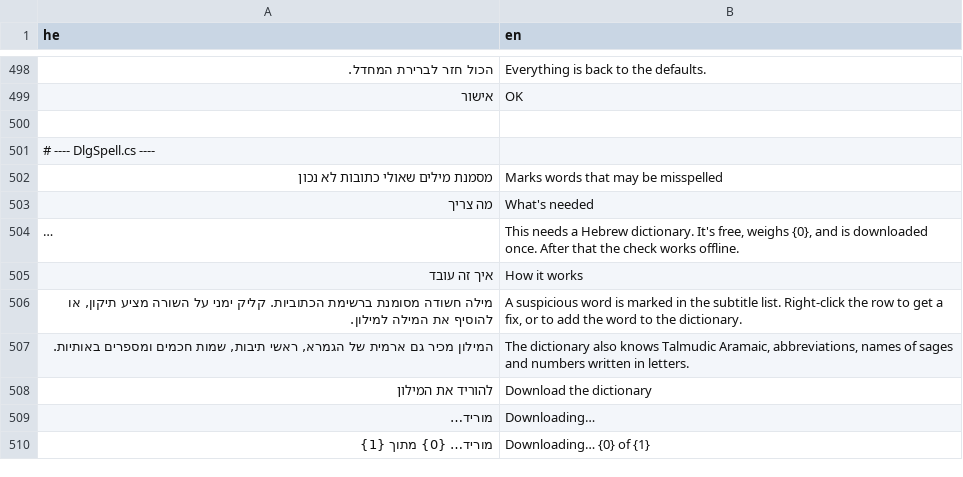
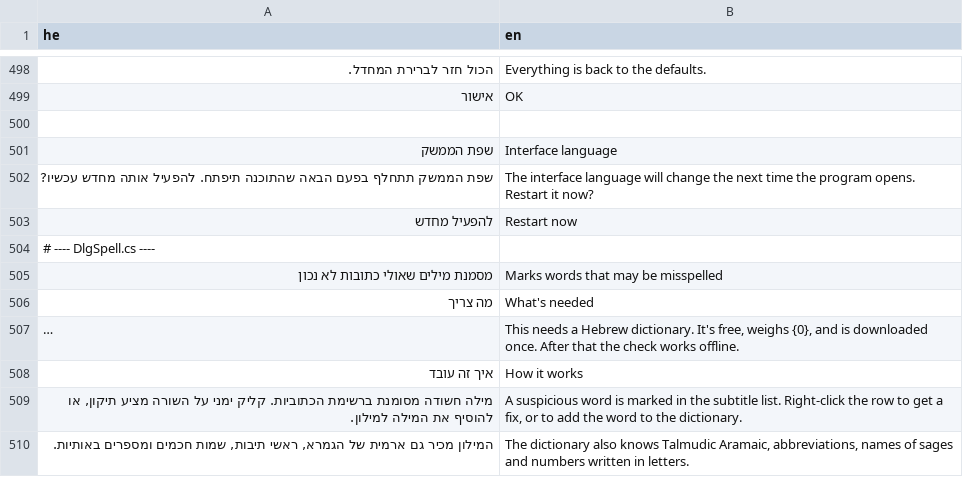
Before and after one commit to BeniaBot/subtitle-studio, a TSV file: build/lang/en.tsv, drawn as a sheet; only a part is shown, gaps mark what is left out; the shorter side is filled out with more unchanged rows; long unchanged cells end in …; the diff names each change by its address in the sheet, - before the commit and + after, or states it on an @@ line.

```diff
--- a/build/lang/en.tsv
+++ b/build/lang/en.tsv
+row 501: שפת הממשק | Interface language
+row 502: שפת הממשק תתחלף בפעם הבאה שהתוכנה תיפתח. להפעיל אותה מחדש עכשיו? | The interface language will change the next time the program opens. Restart it now?
+row 503: להפעיל מחדש | Restart now
```
Also changed, not shown: 7 other files.
